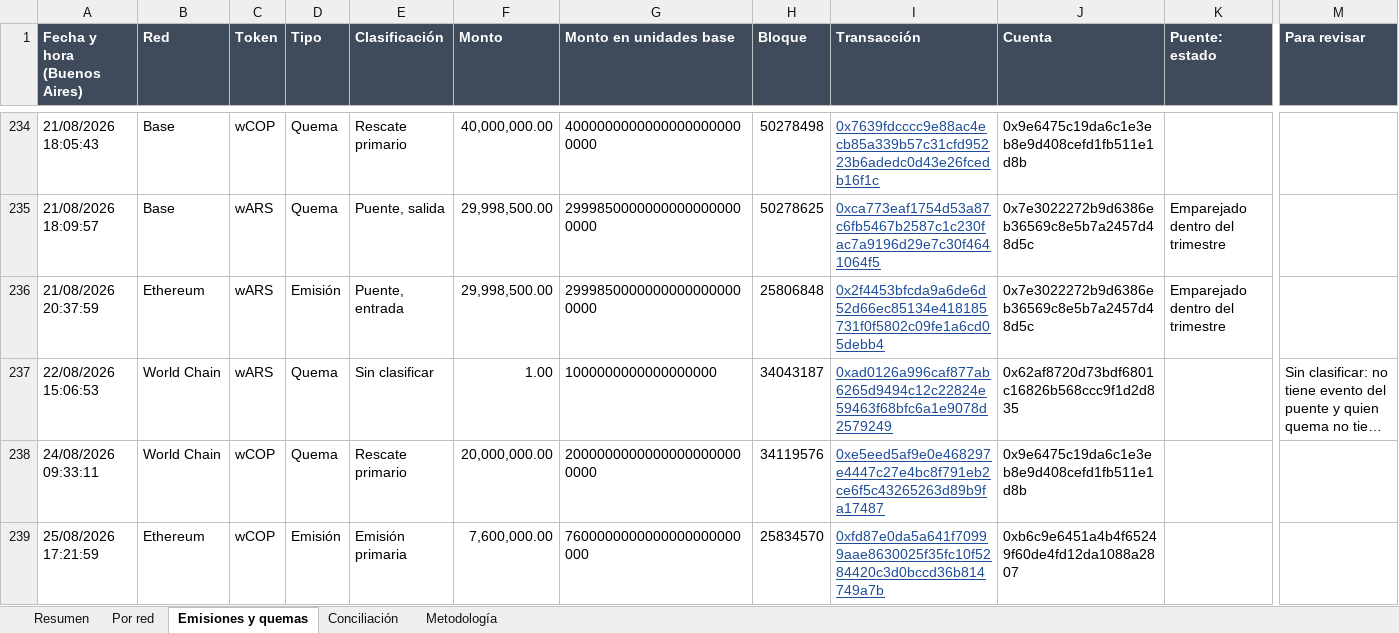
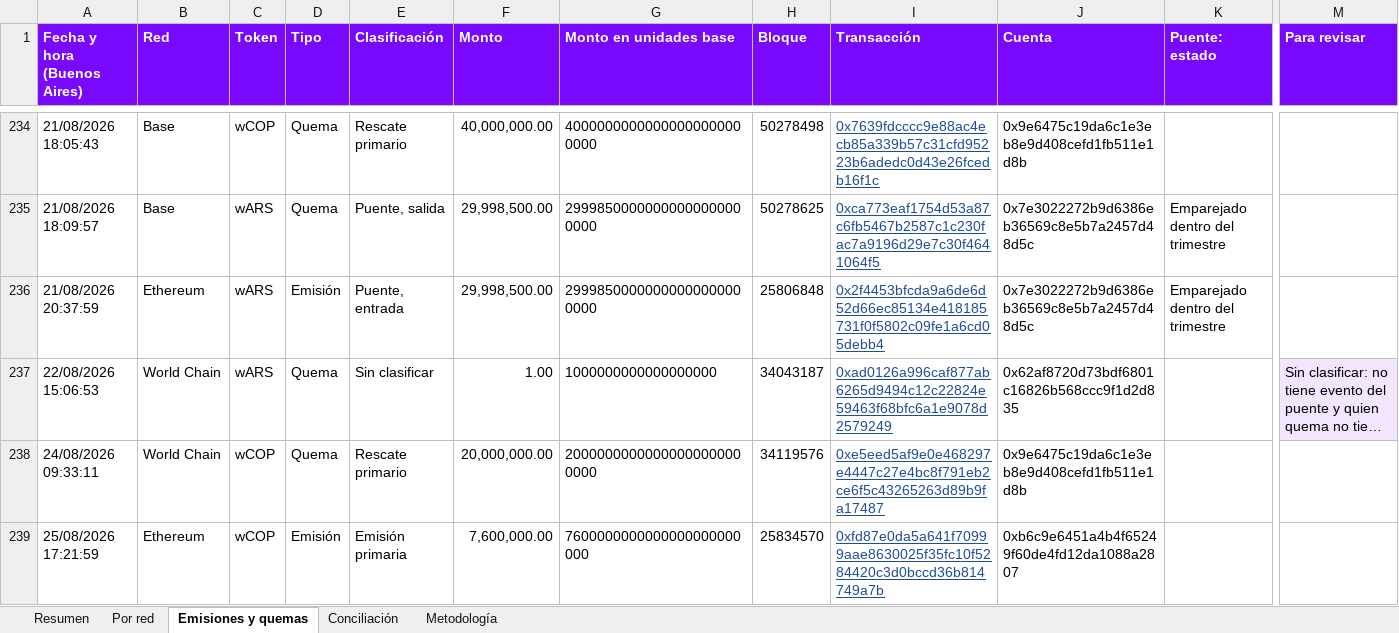
Before and after one commit to msckell/conciliacion-wfiat, an Excel workbook: data/closes/2026-09-30/paquete_cierre_2026-09-30.xlsx, sheet Emisiones y quemas, drawn as a sheet; only a part is shown, gaps mark what is left out; long unchanged cells end in …; values as stored, in another font and other column widths than the file's, no borders; the diff covers the shown part only; the diff names each change by its address in the sheet, - before the commit and + after, or states it on an @@ line.

```diff
--- a/data/closes/2026-09-30/paquete_cierre_2026-09-30.xlsx (sheet Emisiones y quemas)
+++ b/data/closes/2026-09-30/paquete_cierre_2026-09-30.xlsx (sheet Emisiones y quemas)
-A1:M1 fill: #3F4A5A
+A1:M1 fill: #7808FE
-M237 fill: none
+M237 fill: #F2E6FF
```
Also changed, not shown: 11 edited cells and cell formats elsewhere in this sheet, sheet Resumen, sheet Conciliación, sheet Por red, sheet Metodología, charts or pictures, 28 other files.
